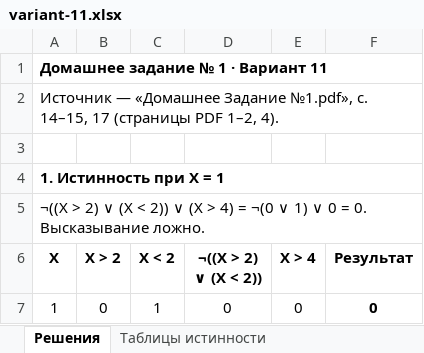
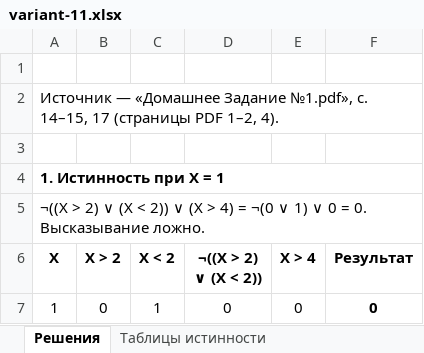
Before and after one commit to r1ndu/vddxz, an Excel workbook: dz1-variant-11/variant-11.xlsx, sheet Решения, drawn as a sheet; only a part is shown; values as stored, in another font and other column widths than the file's, no borders; the diff names each change by its address in the sheet, - before the commit and + after, or states it on an @@ line.

Commit message:
Remove workbook heading

```diff
--- a/dz1-variant-11/variant-11.xlsx (sheet Решения)
+++ b/dz1-variant-11/variant-11.xlsx (sheet Решения)
-A1 (X): Домашнее задание № 1 · Вариант 11
+A1 (X): (empty)
-A1:F1 merged
```
